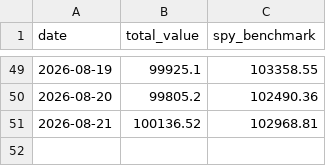
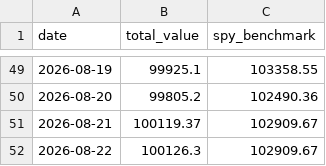
Before and after one commit to tydbyts-tom/jack-the-honest-investor, a CSV file: data/equity-curve.csv, drawn as a sheet; only a part is shown, gaps mark what is left out.

```diff
--- a/data/equity-curve.csv
+++ b/data/equity-curve.csv
@@ -50,2 +50,3 @@ date,total_value,spy_benchmark
 2026-08-20,99805.2,102490.36
-2026-08-21,100136.52,102968.81
+2026-08-21,100119.37,102909.67
+2026-08-22,100126.3,102909.67
```
Also changed, not shown: 1 other file.
